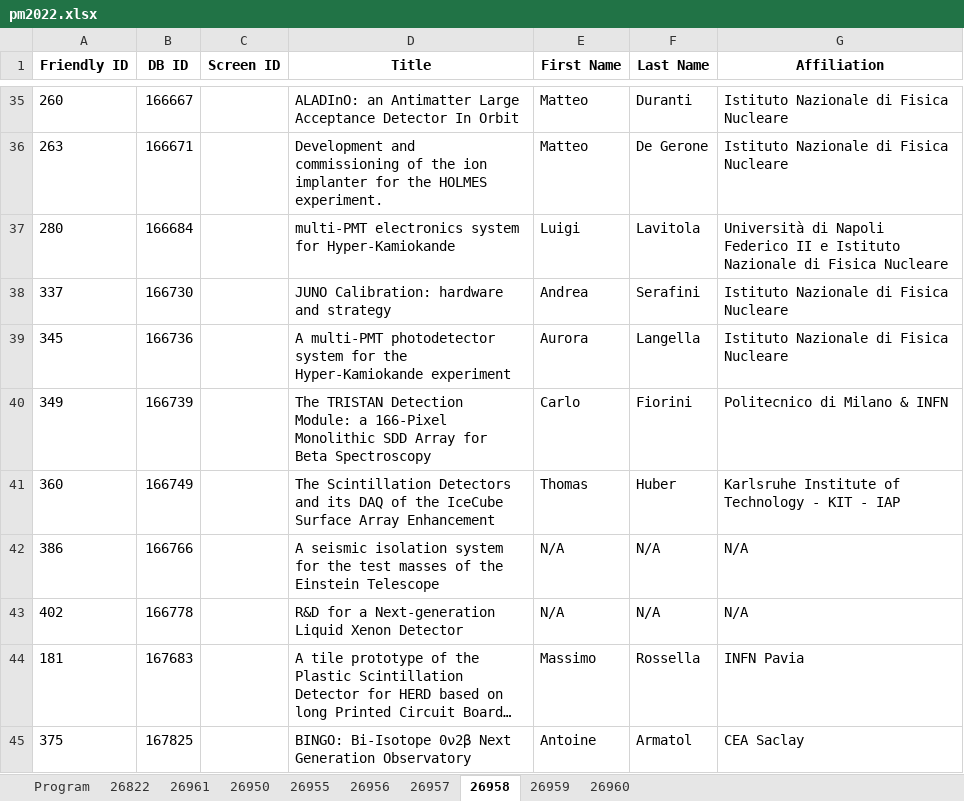
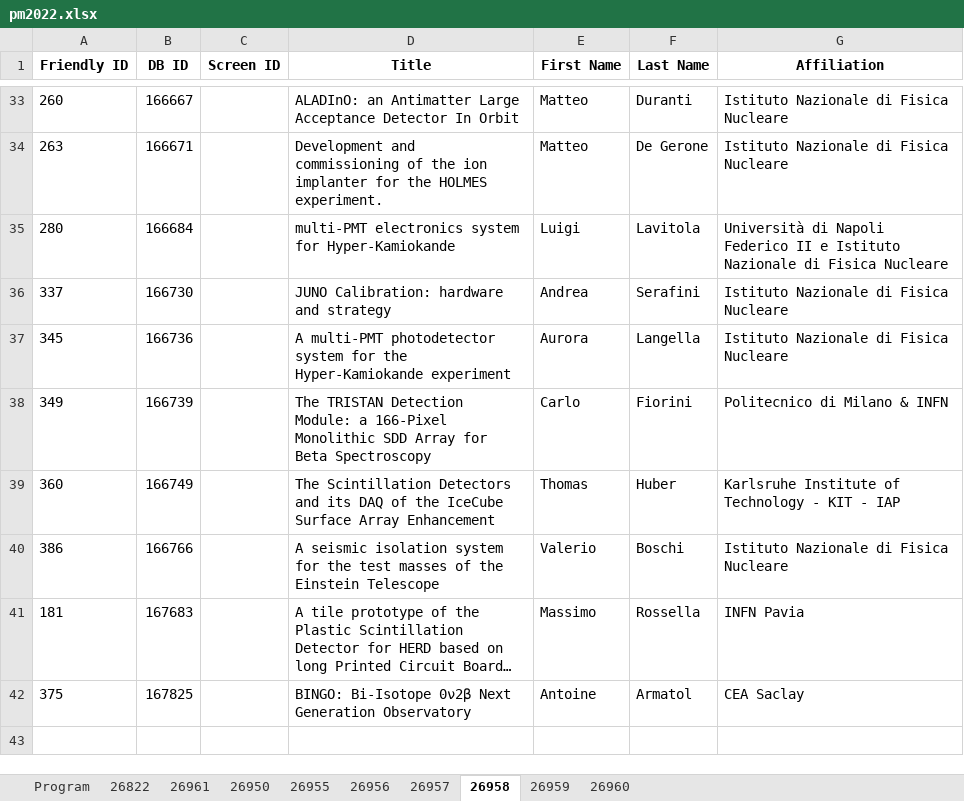
Before and after one commit to lucabaldini/pisameet, an Excel workbook: pm2022/pm2022.xlsx, sheet 26958, drawn as a sheet; only a part is shown, gaps mark what is left out; long unchanged cells end in …; values as stored, in another font and other column widths than the file's, no borders; removed rows and columns are numbered as before the commit, all else as after; the diff covers the shown part only; the diff names each change by its address in the sheet, - before the commit and + after, or states it on an @@ line.

```diff
--- a/pm2022/pm2022.xlsx (sheet 26958)
+++ b/pm2022/pm2022.xlsx (sheet 26958)
-E40 (First Name): N/A
+E40 (First Name): Valerio
-F40 (Last Name): N/A
+F40 (Last Name): Boschi
-G40 (Affiliation): N/A
+G40 (Affiliation): Istituto Nazionale di Fisica Nucleare
-row 43: 402 | 166778 |  | R&D for a Next-generation Liquid Xenon Detector | N/A | N/A | N/A
```
Also changed, not shown: 3 removed rows and 1 edited cell elsewhere in this sheet, sheet 26957, sheet 26950, sheet 26959, sheet 26960, sheet 26955, sheet 26822, 3 more sheets, 1 other file.
